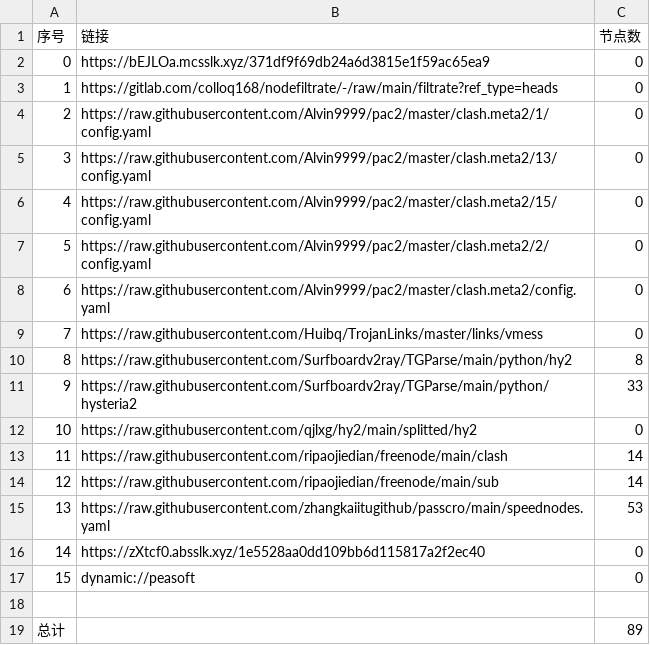
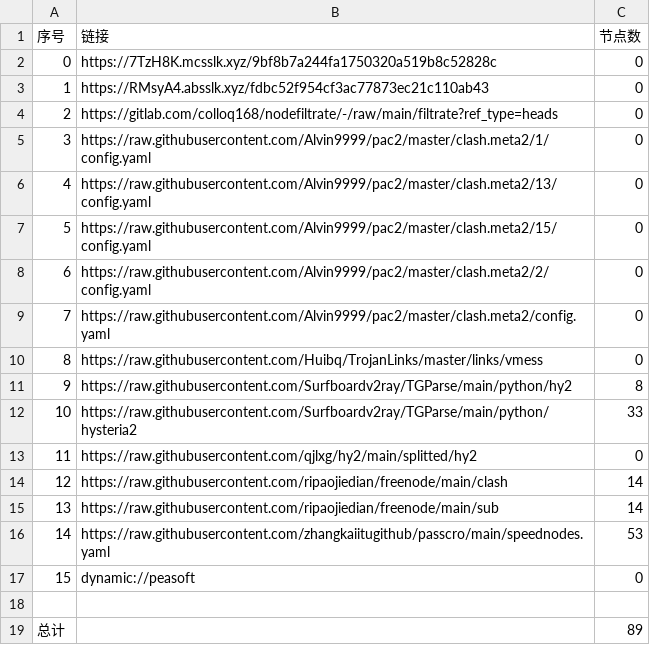
Before and after one commit to suanxidanian/AutoMergePublicNodes, a CSV file: list_result.csv, drawn as a sheet; removed rows and columns are numbered as before the commit, all else as after; the diff names each change by its address in the sheet, - before the commit and + after, or states it on an @@ line.

```diff
--- a/list_result.csv
+++ b/list_result.csv
+row 2: 0 | https://7TzH8K.mcsslk.xyz/9bf8b7a244fa1750320a519b8c52828c | 0
@@ column A (序号) renumbered between rows 3 and 16 @@
-B3 (链接): https://bEJLOa.mcsslk.xyz/371df9f69db24a6d3815e1f59ac65ea9
+B3 (链接): https://RMsyA4.absslk.xyz/fdbc52f954cf3ac77873ec21c110ab43
-row 16: 14 | https://zXtcf0.absslk.xyz/1e5528aa0dd109bb6d115817a2f2ec40 | 0
```
Also changed, not shown: 20 other files.
